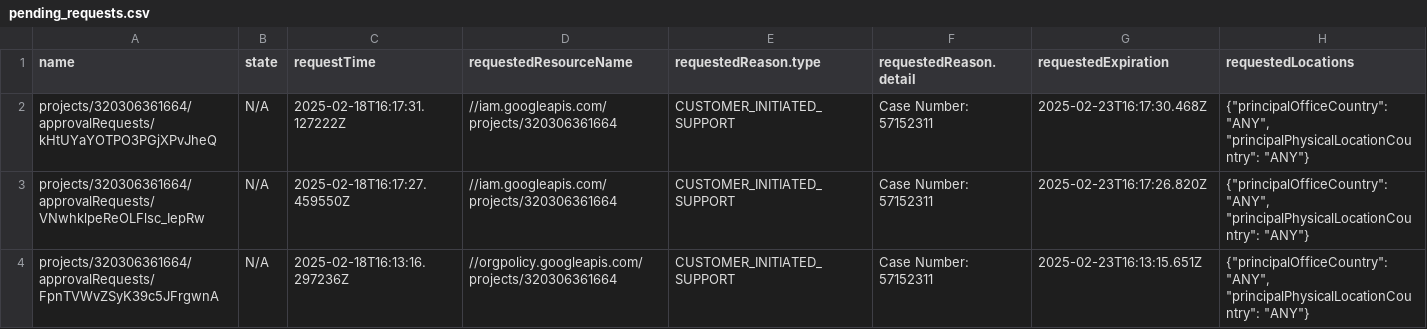
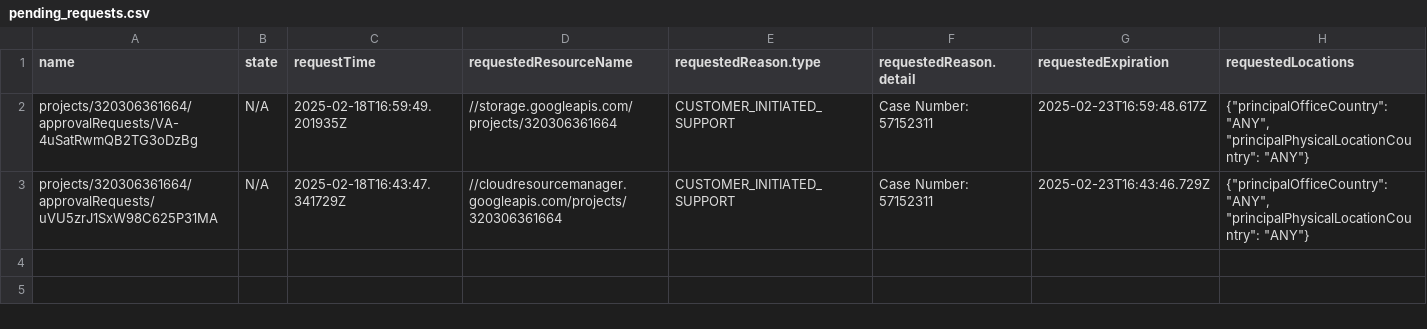
Before and after one commit to aharrison7/google-cloud-access-approval-cli, a CSV file: pending_requests.csv, drawn as a sheet.

```diff
--- a/pending_requests.csv
+++ b/pending_requests.csv
@@ -1,4 +1,3 @@
 name,state,requestTime,requestedResourceName,requestedReason.type,requestedReason.detail,requestedExpiration,requestedLocations
-projects/320306361664/approvalRequests/kHtUYaYOTPO3PGjXPvJheQ,N/A,2025-02-18T16:17:31.127222Z,//iam.googleapis.com/projects/320306361664,CUSTOMER_INITIATED_SUPPORT,Case Number: 57152311,2025-02-23T16:17:30.468Z,"{""principalOfficeCountry"": ""ANY"", ""principalPhysicalLocationCountry"": ""ANY""}"
-projects/320306361664/approvalRequests/VNwhklpeReOLFlsc_IepRw,N/A,2025-02-18T16:17:27.459550Z,//iam.googleapis.com/projects/320306361664,CUSTOMER_INITIATED_SUPPORT,Case Number: 57152311,2025-02-23T16:17:26.820Z,"{""principalOfficeCountry"": ""ANY"", ""principalPhysicalLocationCountry"": ""ANY""}"
-projects/320306361664/approvalRequests/FpnTVWvZSyK39c5JFrgwnA,N/A,2025-02-18T16:13:16.297236Z,//orgpolicy.googleapis.com/projects/320306361664,CUSTOMER_INITIATED_SUPPORT,Case Number: 57152311,2025-02-23T16:13:15.651Z,"{""principalOfficeCountry"": ""ANY"", ""principalPhysicalLocationCountry"": ""ANY""}"
+projects/320306361664/approvalRequests/VA-4uSatRwmQB2TG3oDzBg,N/A,2025-02-18T16:59:49.201935Z,//storage.googleapis.com/projects/320306361664,CUSTOMER_INITIATED_SUPPORT,Case Number: 57152311,2025-02-23T16:59:48.617Z,"{""principalOfficeCountry"": ""ANY"", ""principalPhysicalLocationCountry"": ""ANY""}"
+projects/320306361664/approvalRequests/uVU5zrJ1SxW98C625P31MA,N/A,2025-02-18T16:43:47.341729Z,//cloudresourcemanager.googleapis.com/projects/320306361664,CUSTOMER_INITIATED_SUPPORT,Case Number: 57152311,2025-02-23T16:43:46.729Z,"{""principalOfficeCountry"": ""ANY"", ""principalPhysicalLocationCountry"": ""ANY""}"
```
Also changed, not shown: test_export.csv, 8 other files.
